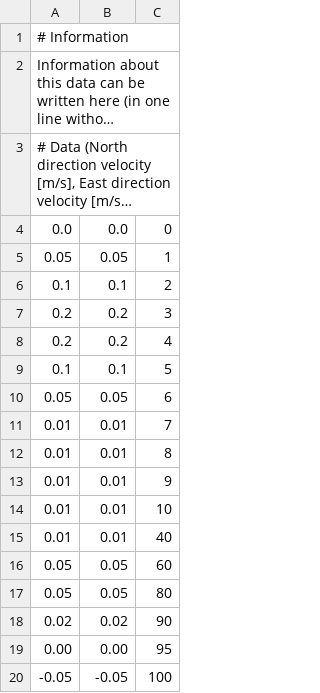
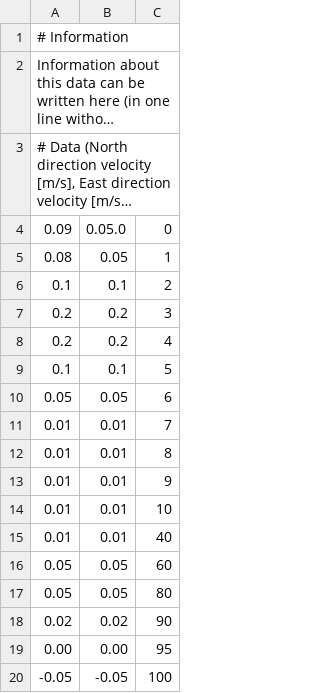
Before and after one commit to Field-Robotics-Lab/glider_hybrid_whoi, a CSV file: glider_hybrid_whoi_gazebo/worlds/transientOceanCurrentDatabase.csv, drawn as a sheet; long unchanged cells end in …; the diff names each change by its address in the sheet, - before the commit and + after, or states it on an @@ line.

```diff
--- a/glider_hybrid_whoi_gazebo/worlds/transientOceanCurrentDatabase.csv
+++ b/glider_hybrid_whoi_gazebo/worlds/transientOceanCurrentDatabase.csv
-A4: 0.0
+A4: 0.09
-B4: 0.0
+B4: 0.05.0
-A5: 0.05
+A5: 0.08
```
Also changed, not shown: 11 other files.
